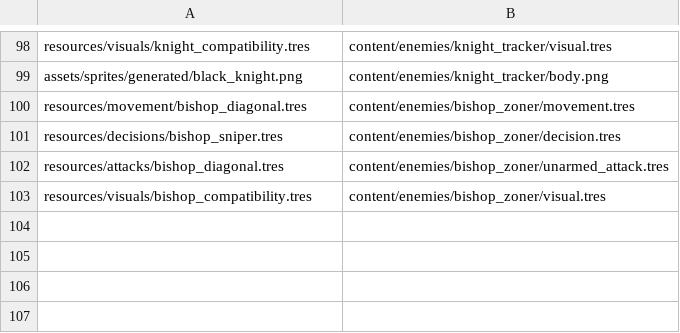
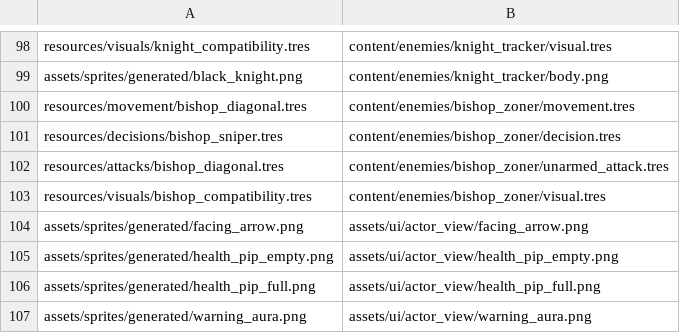
Before and after one commit to ThachCoder2k2/2d-hess-game-rpg, a TSV file: tools/move_res_log.tsv, drawn as a sheet; only a part is shown, gaps mark what is left out; the diff names each change by its address in the sheet, - before the commit and + after, or states it on an @@ line.

```diff
--- a/tools/move_res_log.tsv
+++ b/tools/move_res_log.tsv
+row 104: assets/sprites/generated/facing_arrow.png | assets/ui/actor_view/facing_arrow.png
+row 105: assets/sprites/generated/health_pip_empty.png | assets/ui/actor_view/health_pip_empty.png
+row 106: assets/sprites/generated/health_pip_full.png | assets/ui/actor_view/health_pip_full.png
+row 107: assets/sprites/generated/warning_aura.png | assets/ui/actor_view/warning_aura.png
```
Also changed, not shown: 16 other files.
